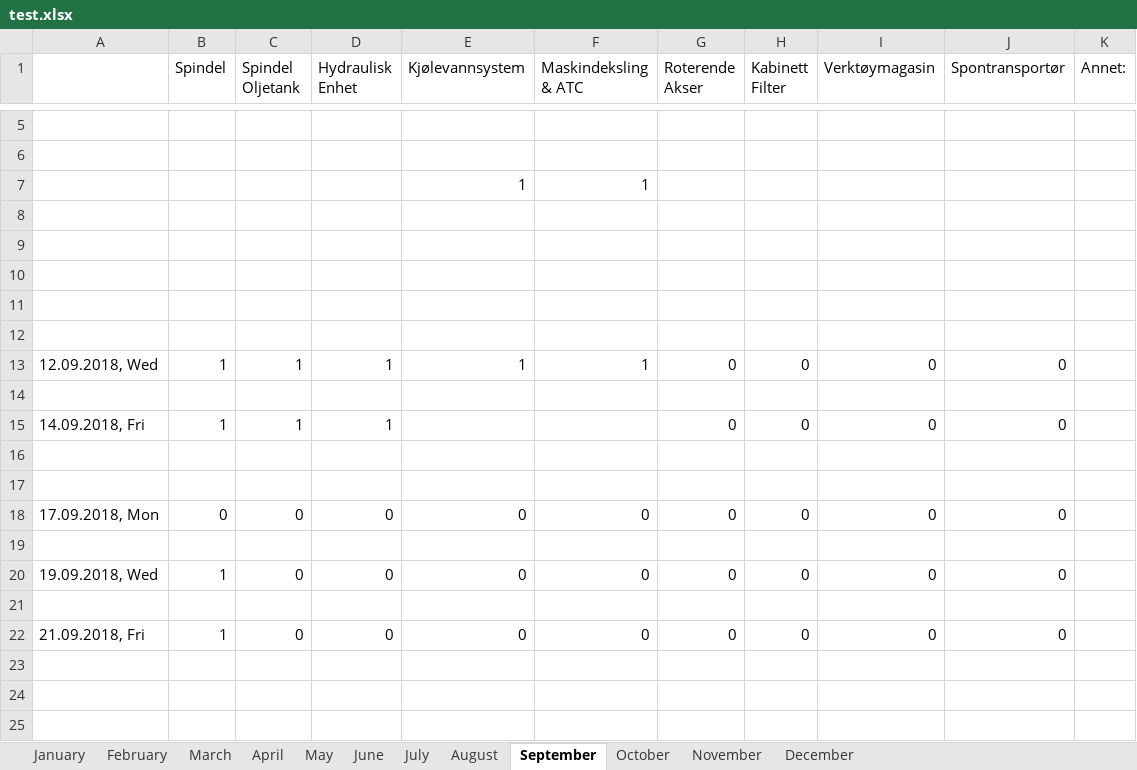
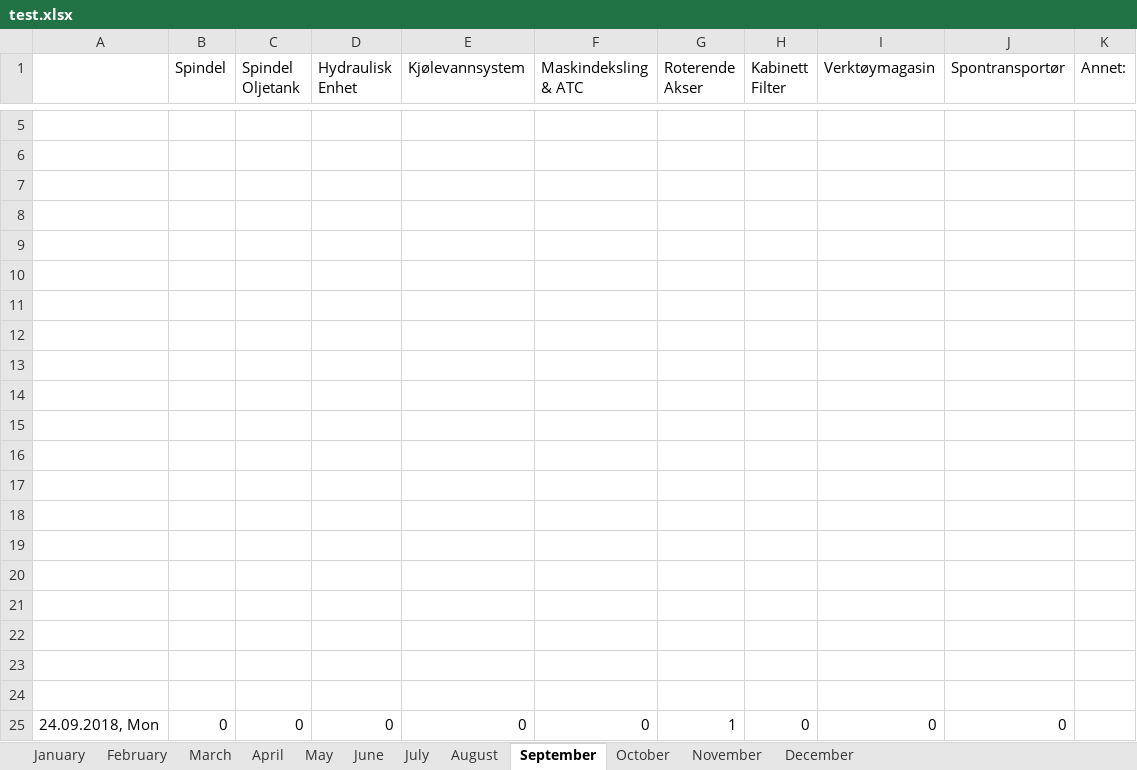
Before and after one commit to UniQueKakarot/TPV_Skjema, an Excel workbook: TPV_Source/test.xlsx, sheet September, drawn as a sheet; only a part is shown, gaps mark what is left out; values as stored, in another font and other column widths than the file's, no borders; removed rows and columns are numbered as before the commit, all else as after; the diff names each change by its address in the sheet, - before the commit and + after, or states it on an @@ line.

```diff
--- a/TPV_Source/test.xlsx (sheet September)
+++ b/TPV_Source/test.xlsx (sheet September)
-row 7:  |  |  |  | 1 | 1
-row 13: 12.09.2018, Wed | 1 | 1 | 1 | 1 | 1 | 0 | 0 | 0 | 0
-row 14: (empty)
-row 15: 14.09.2018, Fri | 1 | 1 | 1 |  |  | 0 | 0 | 0 | 0
-row 18: 17.09.2018, Mon | 0 | 0 | 0 | 0 | 0 | 0 | 0 | 0 | 0
-row 20: 19.09.2018, Wed | 1 | 0 | 0 | 0 | 0 | 0 | 0 | 0 | 0
+row 16: (empty)
+row 17: (empty)
+row 18: (empty)
+row 19: (empty)
+row 20: (empty)
+row 21: (empty)
+row 22: (empty)
+row 23: (empty)
+row 24: (empty)
-A25: 21.09.2018, Fri
+A25: 24.09.2018, Mon
-B25 (Spindel): 1
+B25 (Spindel): 0
-G25 (Roterende Akser): 0
+G25 (Roterende Akser): 1
```
Also changed, not shown: sheet August, 2 other files.
